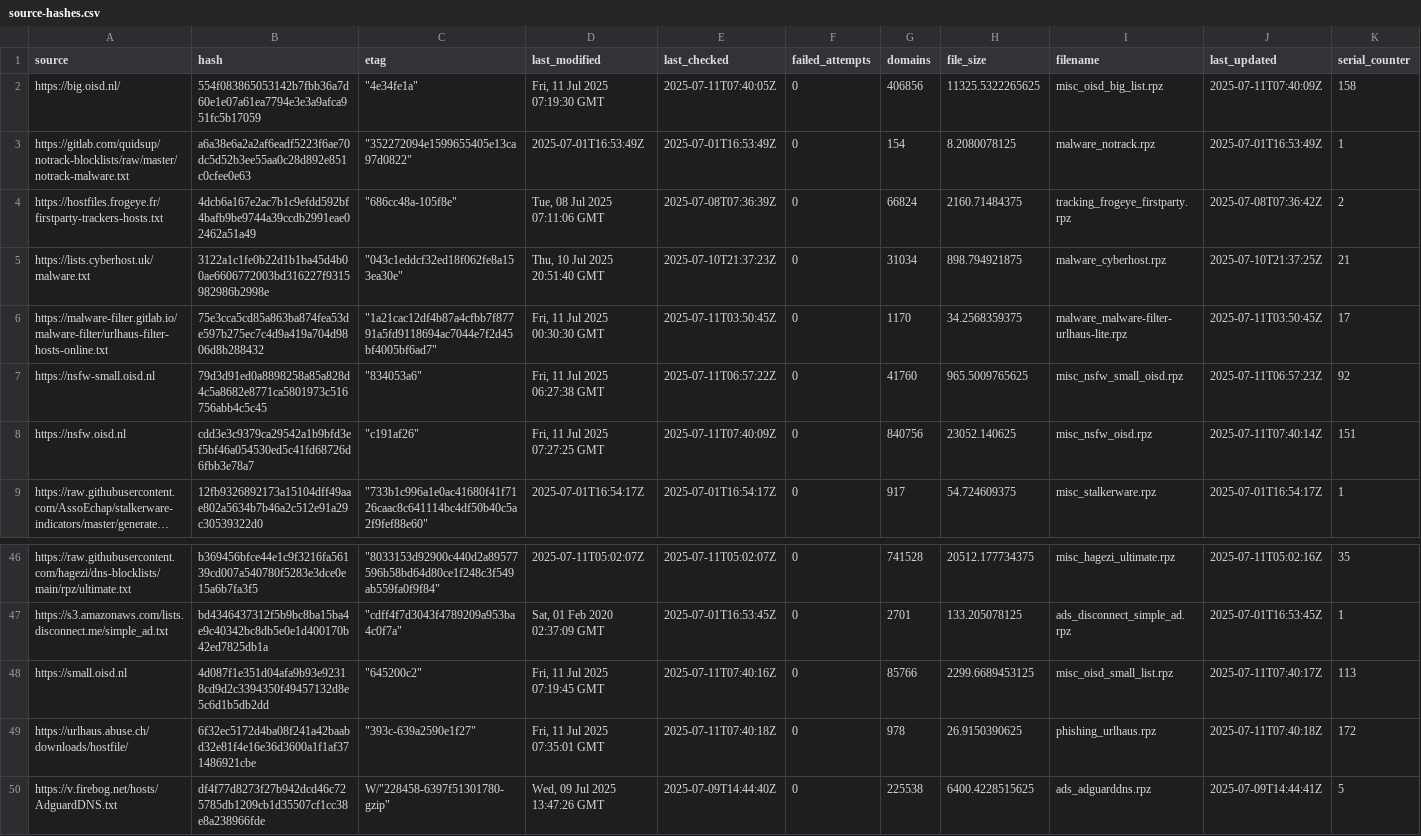
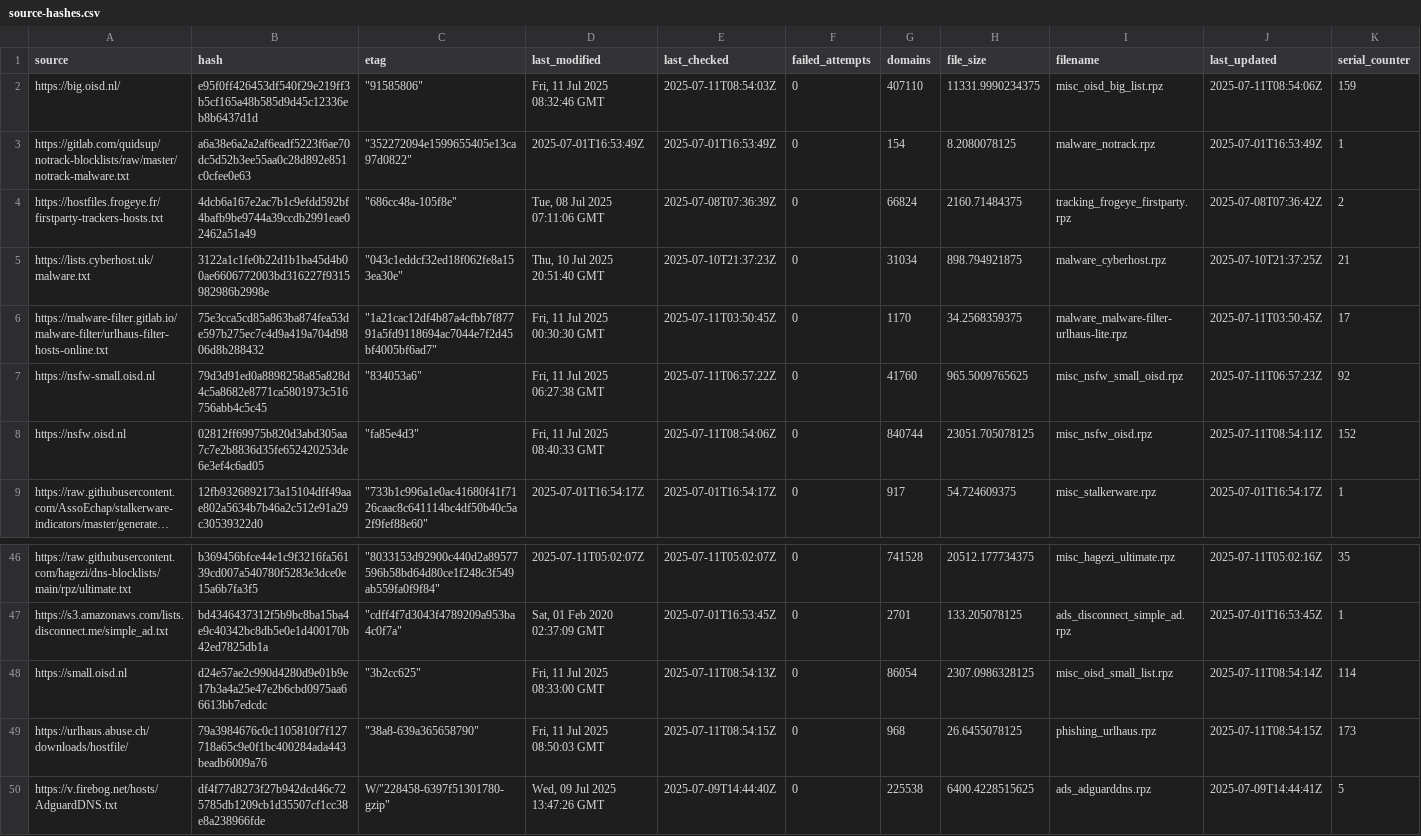
Before and after one commit to ummeegge/RPZ-Blocklists, a CSV file: tools/source-hashes.csv, drawn as a sheet; only a part is shown, gaps mark what is left out; long unchanged cells end in …; the diff covers the shown part only; the diff names each change by its address in the sheet, - before the commit and + after, or states it on an @@ line.

```diff
--- a/tools/source-hashes.csv
+++ b/tools/source-hashes.csv
-B2 (hash): 554f083865053142b7fbb36a7d60e1e07a61ea7794e3e3a9afca951fc5b17059
+B2 (hash): e95f0ff426453df540f29e219ff3b5cf165a48b585d9d45c12336eb8b6437d1d
-C2 (etag): "4e34fe1a"
+C2 (etag): "91585806"
-D2 (last_modified): Fri, 11 Jul 2025 07:19:30 GMT
+D2 (last_modified): Fri, 11 Jul 2025 08:32:46 GMT
-E2 (last_checked): 2025-07-11T07:40:05Z
+E2 (last_checked): 2025-07-11T08:54:03Z
-G2 (domains): 406856
+G2 (domains): 407110
-H2 (file_size): 11325.5322265625
+H2 (file_size): 11331.9990234375
-J2 (last_updated): 2025-07-11T07:40:09Z
+J2 (last_updated): 2025-07-11T08:54:06Z
-K2 (serial_counter): 158
+K2 (serial_counter): 159
-B8 (hash): cdd3e3c9379ca29542a1b9bfd3ef5bf46a054530ed5c41fd68726d6fbb3e78a7
+B8 (hash): 02812ff69975b820d3abd305aa7c7e2b8836d35fe652420253de6e3ef4c6ad05
-C8 (etag): "c191af26"
+C8 (etag): "fa85e4d3"
-D8 (last_modified): Fri, 11 Jul 2025 07:27:25 GMT
+D8 (last_modified): Fri, 11 Jul 2025 08:40:33 GMT
-E8 (last_checked): 2025-07-11T07:40:09Z
+E8 (last_checked): 2025-07-11T08:54:06Z
-G8 (domains): 840756
+G8 (domains): 840744
-H8 (file_size): 23052.140625
+H8 (file_size): 23051.705078125
-J8 (last_updated): 2025-07-11T07:40:14Z
+J8 (last_updated): 2025-07-11T08:54:11Z
-K8 (serial_counter): 151
+K8 (serial_counter): 152
-B48 (hash): 4d087f1e351d04afa9b93e92318cd9d2c3394350f49457132d8e5c6d1b5db2dd
+B48 (hash): d24e57ae2c990d4280d9e01b9e17b3a4a25e47e2b6cbd0975aa66613bb7edcdc
-C48 (etag): "645200c2"
+C48 (etag): "3b2cc625"
-D48 (last_modified): Fri, 11 Jul 2025 07:19:45 GMT
+D48 (last_modified): Fri, 11 Jul 2025 08:33:00 GMT
-E48 (last_checked): 2025-07-11T07:40:16Z
+E48 (last_checked): 2025-07-11T08:54:13Z
-G48 (domains): 85766
+G48 (domains): 86054
-H48 (file_size): 2299.6689453125
+H48 (file_size): 2307.0986328125
-J48 (last_updated): 2025-07-11T07:40:17Z
+J48 (last_updated): 2025-07-11T08:54:14Z
-K48 (serial_counter): 113
+K48 (serial_counter): 114
-B49 (hash): 6f32ec5172d4ba08f241a42baabd32e81f4e16e36d3600a1f1af371486921cbe
+B49 (hash): 79a3984676c0c1105810f7f127718a65c9e0f1bc400284ada443beadb6009a76
-C49 (etag): "393c-639a2590e1f27"
+C49 (etag): "38a8-639a365658790"
-D49 (last_modified): Fri, 11 Jul 2025 07:35:01 GMT
+D49 (last_modified): Fri, 11 Jul 2025 08:50:03 GMT
-E49 (last_checked): 2025-07-11T07:40:18Z
+E49 (last_checked): 2025-07-11T08:54:15Z
-G49 (domains): 978
+G49 (domains): 968
-H49 (file_size): 26.9150390625
+H49 (file_size): 26.6455078125
-J49 (last_updated): 2025-07-11T07:40:18Z
+J49 (last_updated): 2025-07-11T08:54:15Z
-K49 (serial_counter): 172
+K49 (serial_counter): 173
```
Also changed, not shown: 8 edited cells elsewhere in this file, 6 other files.
